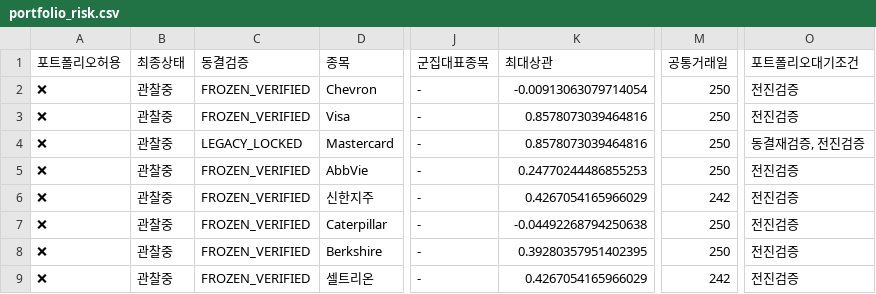
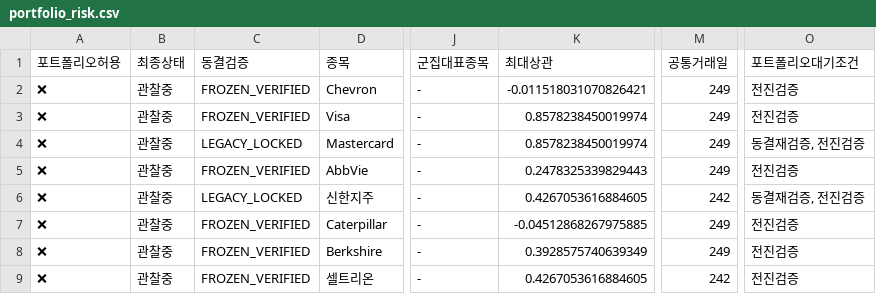
Before and after one commit to dg4200355-arch/apex-ai-trading-bot, a CSV file: reports/portfolio_risk.csv, drawn as a sheet; only a part is shown, gaps mark what is left out; the diff names each change by its address in the sheet, - before the commit and + after, or states it on an @@ line.

```diff
--- a/reports/portfolio_risk.csv
+++ b/reports/portfolio_risk.csv
-K2 (최대상관): -0.00913063079714054
+K2 (최대상관): -0.011518031070826421
-M2:M5 (공통거래일): 250
+M2:M5 (공통거래일): 249
-K3:K4 (최대상관): 0.8578073039464816
+K3:K4 (최대상관): 0.8578238450019974
-K5 (최대상관): 0.24770244486855253
+K5 (최대상관): 0.2478325339829443
-C6 (동결검증): FROZEN_VERIFIED
+C6 (동결검증): LEGACY_LOCKED
-K6 (최대상관): 0.4267054165966029
+K6 (최대상관): 0.4267053616884605
-O6 (포트폴리오대기조건): 전진검증
+O6 (포트폴리오대기조건): 동결재검증, 전진검증
-K7 (최대상관): -0.04492268794250638
+K7 (최대상관): -0.04512868267975885
-M7:M8 (공통거래일): 250
+M7:M8 (공통거래일): 249
-K8 (최대상관): 0.39280357951402395
+K8 (최대상관): 0.3928575740639349
-K9 (최대상관): 0.4267054165966029
+K9 (최대상관): 0.4267053616884605
```
Also changed, not shown: reports/latest_confirmation.csv, reports/latest_validation.csv, 9 other files.
